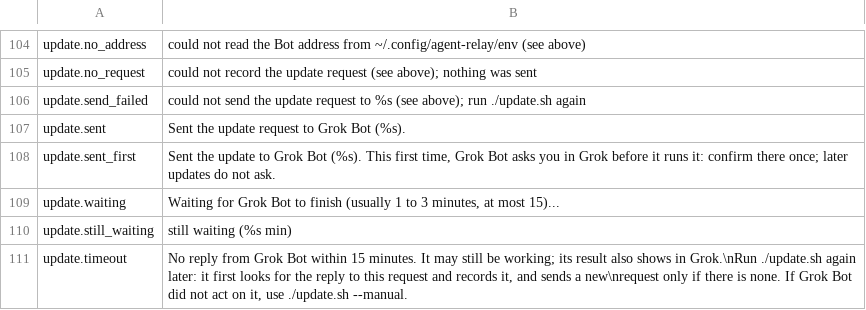
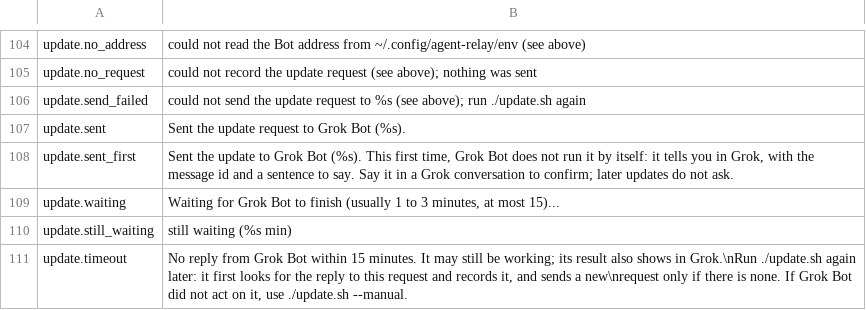
Before and after one commit to xiaozhenliu/agent-mesh, a TSV file: scripts/messages/en/update.tsv, drawn as a sheet; only a part is shown, gaps mark what is left out; the diff covers the shown part only.

Commit message:
Release agent-mesh v0.8.3
The routine handles the first-update block after one confirmation (#37).

- Routine rule 2 recognizes the owner's multi-line first-update block by
  its first line. The run does not run it: it tells the user the message
  id and a sentence to say, records it and marks it done; after the user
  confirms in a Grok conversation, the Bot runs the block and replies.
  Other requests that match neither form are still refused.
- update.sh says so in its plan, send and help texts; when the first
  update times out it explains how to confirm in Grok and run
  ./update.sh --no-pull again, which records the earlier reply.
- llms.txt shows the current version.

```diff
--- a/scripts/messages/en/update.tsv
+++ b/scripts/messages/en/update.tsv
@@ -107,3 +107,3 @@ update.send_failed	could not send the update request to %s (see above); run ./up
 update.sent	Sent the update request to Grok Bot (%s).
-update.sent_first	Sent the update to Grok Bot (%s). This first time, Grok Bot asks you in Grok before it runs it: confirm there once; later updates do not ask.
+update.sent_first	Sent the update to Grok Bot (%s). This first time, Grok Bot does not run it by itself: it tells you in Grok, with the message id and a sentence to say. Say it in a Grok conversation to confirm; later updates do not ask.
 update.waiting	Waiting for Grok Bot to finish (usually 1 to 3 minutes, at most 15)...
```
Also changed, not shown: 1 added row and 2 edited cells elsewhere in this file, scripts/messages/zh-CN/update.tsv, 14 other files.
